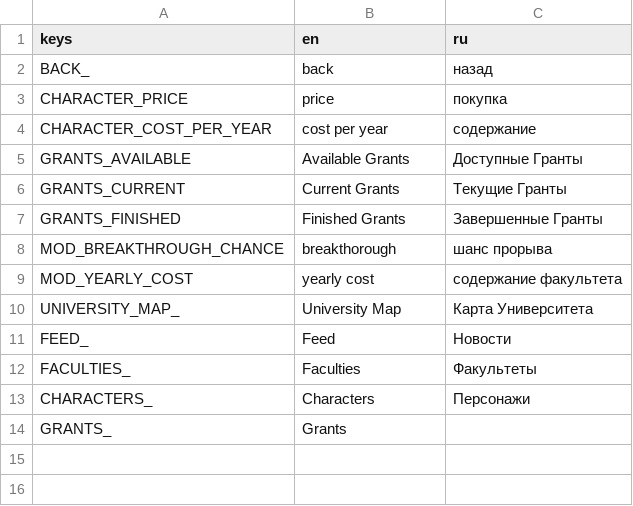
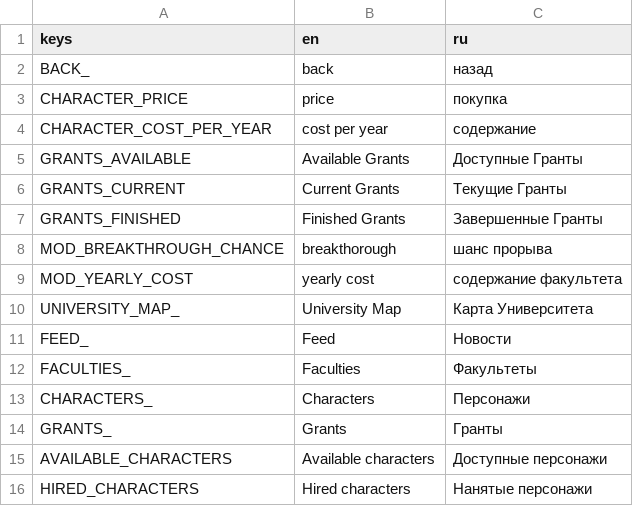
Before and after one commit to VoidDruid/GameOff2021, a CSV file: gamedata/translations/ui.csv, drawn as a sheet.

```diff
--- a/gamedata/translations/ui.csv
+++ b/gamedata/translations/ui.csv
@@ -13,2 +13,4 @@ FACULTIES_,Faculties,Факультеты
 CHARACTERS_,Characters,Персонажи
-GRANTS_,Grants,
+GRANTS_,Grants,Гранты
+AVAILABLE_CHARACTERS,Available characters,Доступные персонажи
+HIRED_CHARACTERS,Hired characters,Нанятые персонажи
```
Also changed, not shown: 12 other files.
